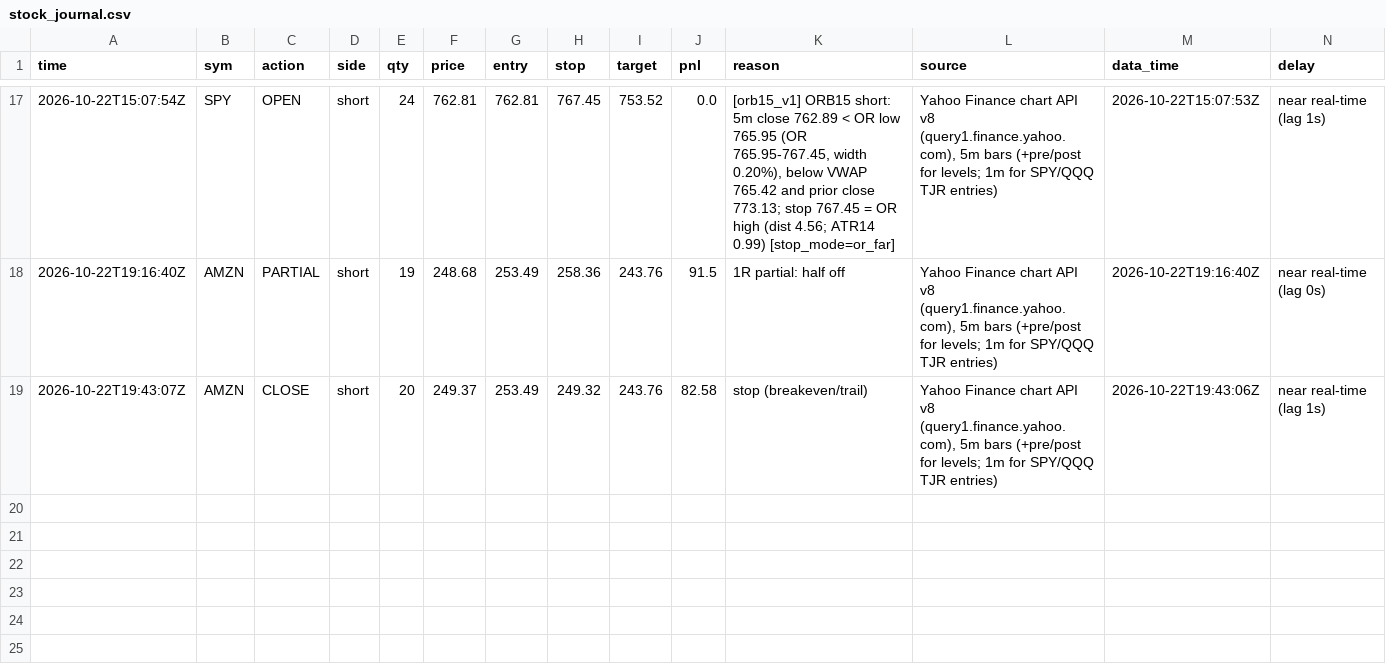
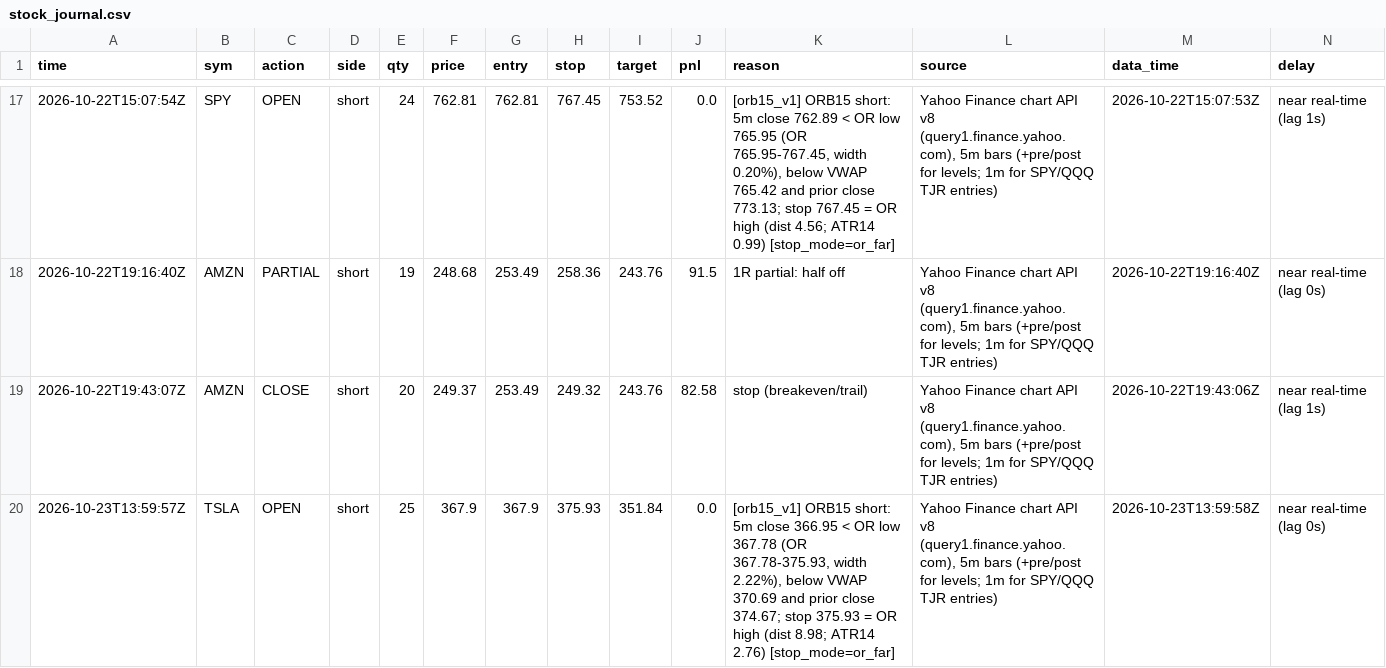
Before and after one commit to northgeorgiacablingco-commits/paper-trading-dashboard, a CSV file: data/stock_journal.csv, drawn as a sheet; only a part is shown, gaps mark what is left out; rows hold the shown columns only; the diff names each change by its address in the sheet, - before the commit and + after, or states it on an @@ line.

```diff
--- a/data/stock_journal.csv
+++ b/data/stock_journal.csv
+row 20: 2026-10-23T13:59:57Z | TSLA | OPEN | short | 25 | 367.9 | 367.9 | 375.93 | 351.84 | 0.0 | [orb15_v1] ORB15 short: 5m close 366.95 < OR low 367.78 (OR 367.78-375.93, width 2.22%), below VWAP 370.69 and prior close 374.67; stop 375.93 = OR high (dist 8.98; ATR14 2.76) [stop_mode=or_far] | Yahoo Finance chart API v8 (query1.finance.yahoo.com), 5m bars (+pre/post for levels; 1m for SPY/QQQ TJR entries) | 2026-10-23T13:59:58Z | near real-time (lag 0s)
```
Also changed, not shown: data/stock_signals.csv, 4 other files.
